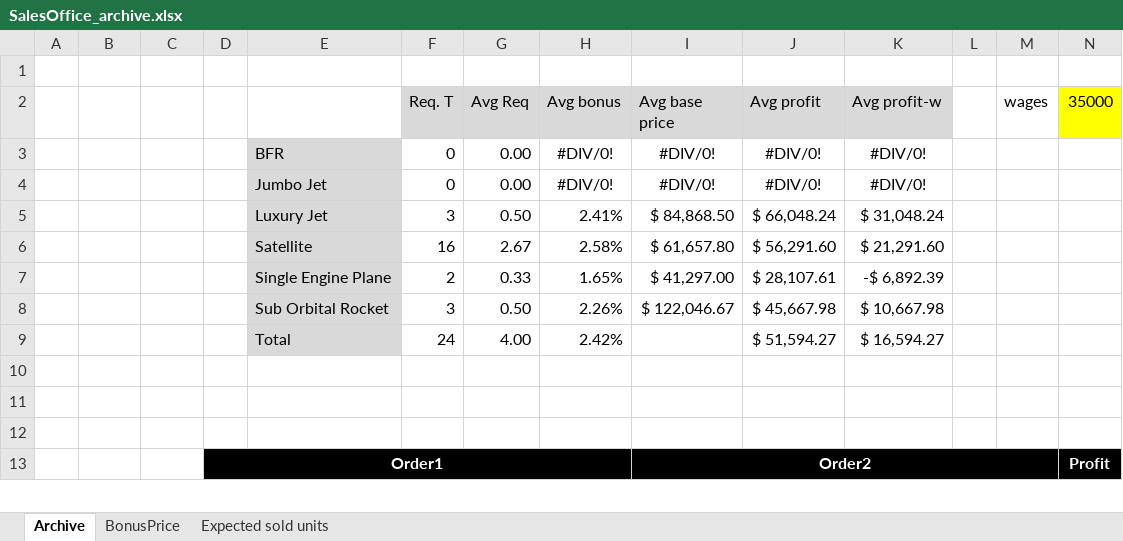
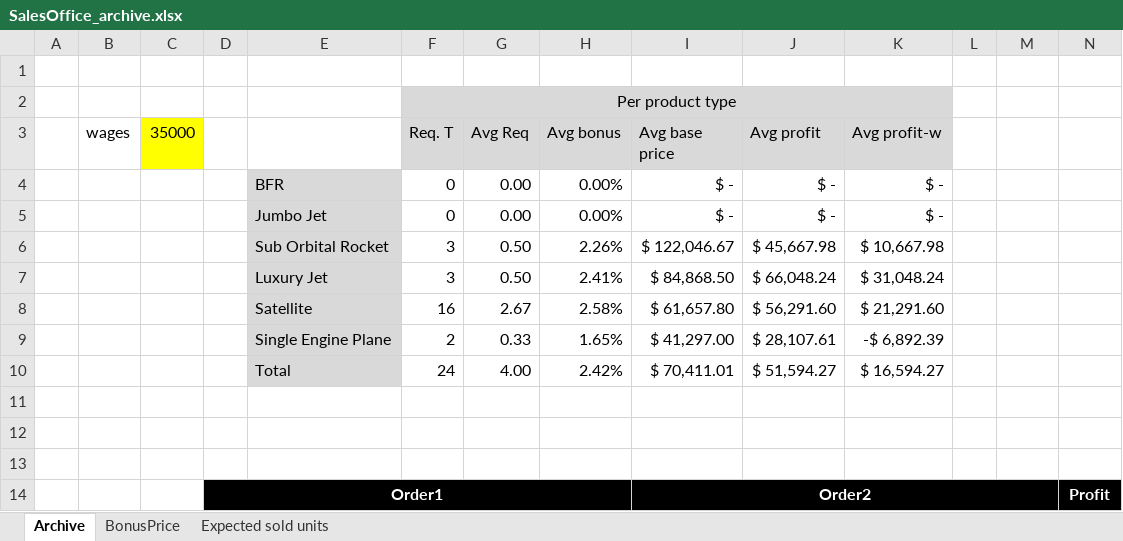
Before and after one commit to OscarFlores-IFi/SimCompanies, an Excel workbook: SalesOffice_archive.xlsx, sheet Archive, drawn as a sheet; only a part is shown; values as stored, in another font and other column widths than the file's, no borders; conditional formats and table styles not drawn; removed rows and columns are numbered as before the commit, all else as after; rows hold the shown columns only; the diff names each change by its address in the sheet, - before the commit and + after, or states it on an @@ line.

Commit message:
try-except ... iferror(...)

```diff
--- a/SalesOffice_archive.xlsx (sheet Archive)
+++ b/SalesOffice_archive.xlsx (sheet Archive)
+row 2:  |  |  |  |  | Per product type
-B3: (empty)
+B3: wages
-C3: (empty)
+C3: 35000
-C3 fill: none
+C3 fill: #FFFF00
-M3: wages
+M3: (empty)
-N3: 35000
+N3: (empty)
-N3 fill: #FFFF00
+N3 fill: none
-row 3:  |  |  |  | BFR | 0 | 0.00 | #DIV/0! | #DIV/0! | #DIV/0! | #DIV/0!
-row 4:  |  |  |  | Jumbo Jet | 0 | 0.00 | #DIV/0! | #DIV/0! | #DIV/0! | #DIV/0!
+row 4:  |  |  |  | BFR | 0 | 0.00 | 0.00% | $ - | $ - | $ -
+row 5:  |  |  |  | Jumbo Jet | 0 | 0.00 | 0.00% | $ - | $ - | $ -
@@ row 8 moved to row 6: Sub Orbital Rocket @@
-I10 (Avg base price): (empty)
+I10 (Avg base price): $ 70,411.01
```
Also changed, not shown: sheet Expected sold units, formulas that keep their value.
